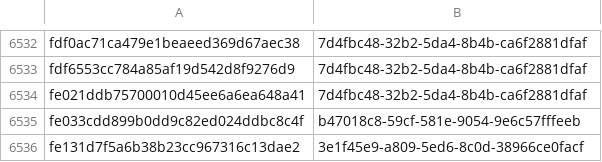
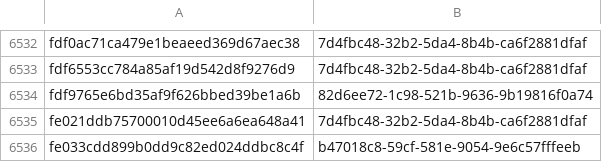
Before and after one commit to AliceGrey/ferromagnet-feed, a CSV file: misp/hashes.csv, drawn as a sheet; only a part is shown, gaps mark what is left out; the shorter side is filled out with more unchanged rows; the diff names each change by its address in the sheet, - before the commit and + after, or states it on an @@ line.

```diff
--- a/misp/hashes.csv
+++ b/misp/hashes.csv
+row 6534: fdf9765e6bd35af9f626bbed39be1a6b | 82d6ee72-1c98-521b-9636-9b19816f0a74
```
Also changed, not shown: 29 other files.
